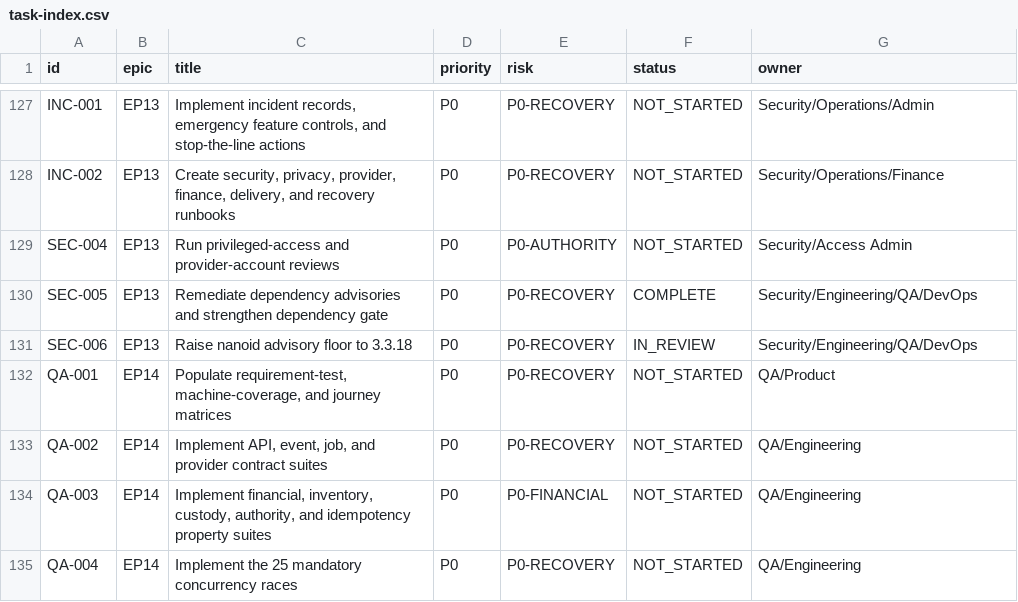
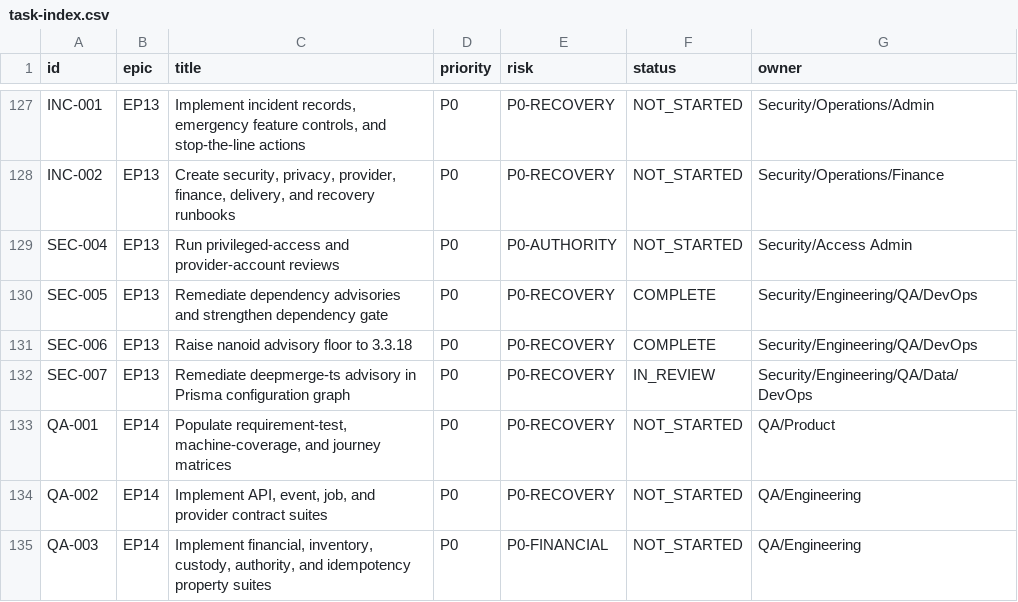
Before and after one commit to nomamartofficial-coder/noma, a CSV file: delivery/traceability/task-index.csv, drawn as a sheet; only a part is shown, gaps mark what is left out; the shorter side is filled out with more unchanged rows.

```diff
--- a/delivery/traceability/task-index.csv
+++ b/delivery/traceability/task-index.csv
@@ -130,3 +130,4 @@ SEC-004,EP13,Run privileged-access and provider-account reviews,P0,P0-AUTHORITY,
 SEC-005,EP13,Remediate dependency advisories and strengthen dependency gate,P0,P0-RECOVERY,COMPLETE,Security/Engineering/QA/DevOps
-SEC-006,EP13,Raise nanoid advisory floor to 3.3.18,P0,P0-RECOVERY,IN_REVIEW,Security/Engineering/QA/DevOps
+SEC-006,EP13,Raise nanoid advisory floor to 3.3.18,P0,P0-RECOVERY,COMPLETE,Security/Engineering/QA/DevOps
+SEC-007,EP13,Remediate deepmerge-ts advisory in Prisma configuration graph,P0,P0-RECOVERY,IN_REVIEW,Security/Engineering/QA/Data/DevOps
 QA-001,EP14,"Populate requirement-test, machine-coverage, and journey matrices",P0,P0-RECOVERY,NOT_STARTED,QA/Product
```
Also changed, not shown: delivery/traceability/requirement-index-03.csv, 10 other files.
